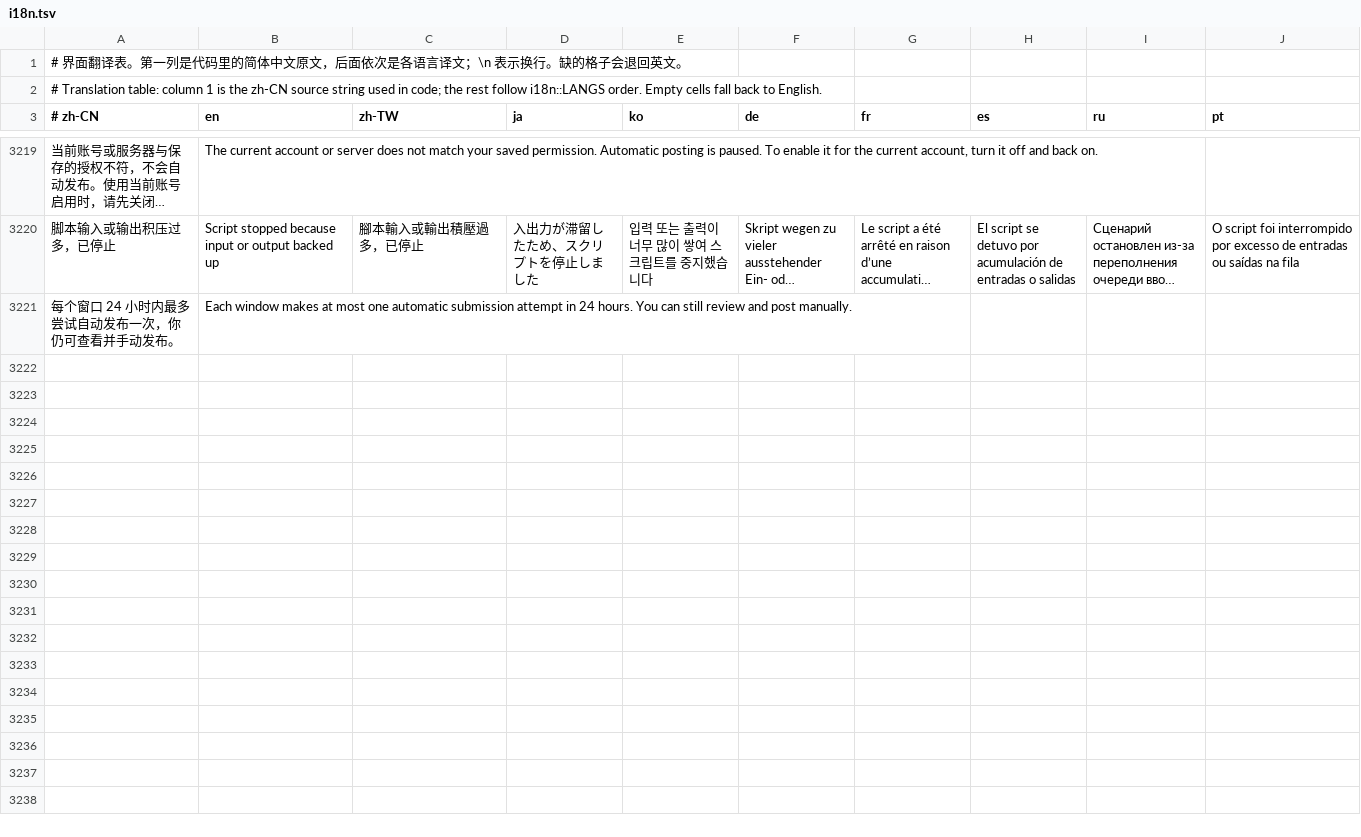
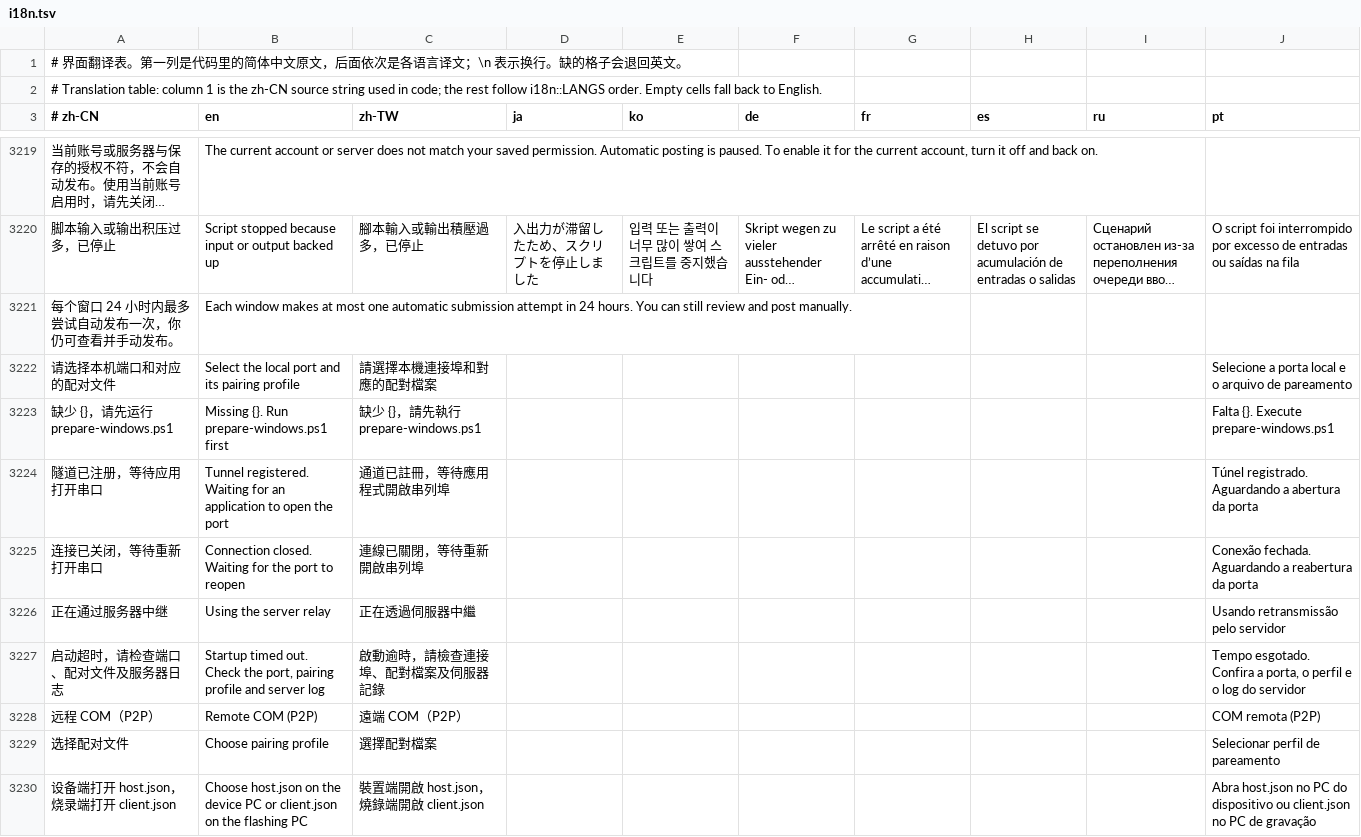
Before and after one commit to zenghi/Qccom, a TSV file: assets/i18n.tsv, drawn as a sheet; only a part is shown, gaps mark what is left out; long unchanged cells end in …; the diff covers the shown part only; the diff names each change by its address in the sheet, - before the commit and + after, or states it on an @@ line.

Commit message:
Add paired P2P remote COM mapping for Windows flash tools

```diff
--- a/assets/i18n.tsv
+++ b/assets/i18n.tsv
+row 3222: 请选择本机端口和对应的配对文件 | Select the local port and its pairing profile | 請選擇本機連接埠和對應的配對檔案 |  |  |  |  |  |  | Selecione a porta local e o arquivo de pareamento
+row 3223: 缺少 {}，请先运行 prepare-windows.ps1 | Missing {}. Run prepare-windows.ps1 first | 缺少 {}，請先執行 prepare-windows.ps1 |  |  |  |  |  |  | Falta {}. Execute prepare-windows.ps1
+row 3224: 隧道已注册，等待应用打开串口 | Tunnel registered. Waiting for an application to open the port | 通道已註冊，等待應用程式開啟串列埠 |  |  |  |  |  |  | Túnel registrado. Aguardando a abertura da porta
+row 3225: 连接已关闭，等待重新打开串口 | Connection closed. Waiting for the port to reopen | 連線已關閉，等待重新開啟串列埠 |  |  |  |  |  |  | Conexão fechada. Aguardando a reabertura da porta
+row 3226: 正在通过服务器中继 | Using the server relay | 正在透過伺服器中繼 |  |  |  |  |  |  | Usando retransmissão pelo servidor
+row 3227: 启动超时，请检查端口、配对文件及服务器日志 | Startup timed out. Check the port, pairing profile and server log | 啟動逾時，請檢查連接埠、配對檔案及伺服器記錄 |  |  |  |  |  |  | Tempo esgotado. Confira a porta, o perfil e o log do servidor
+row 3228: 远程 COM（P2P） | Remote COM (P2P) | 遠端 COM（P2P） |  |  |  |  |  |  | COM remota (P2P)
+row 3229: 选择配对文件 | Choose pairing profile | 選擇配對檔案 |  |  |  |  |  |  | Selecionar perfil de pareamento
+row 3230: 设备端打开 host.json，烧录端打开 client.json | Choose host.json on the device PC or client.json on the flashing PC | 裝置端開啟 host.json，燒錄端開啟 client.json |  |  |  |  |  |  | Abra host.json no PC do dispositivo ou client.json no PC de gravação
```
Also changed, not shown: 17 added rows elsewhere in this file, 15 other files.
